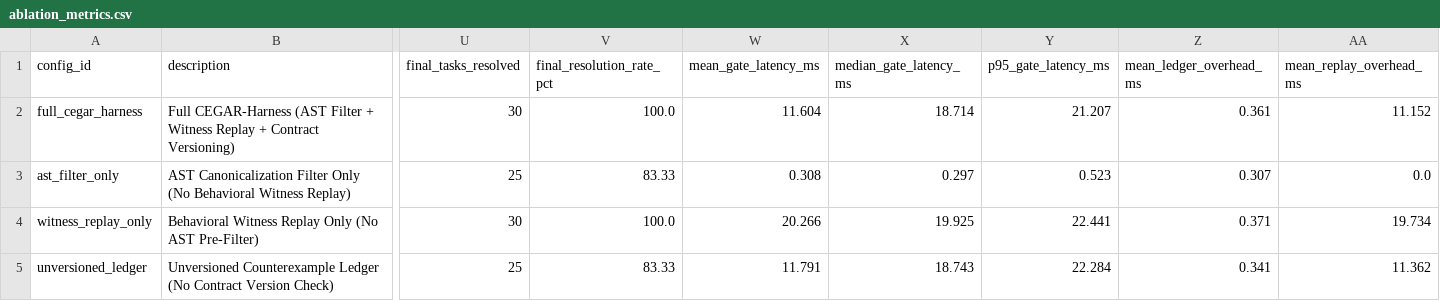
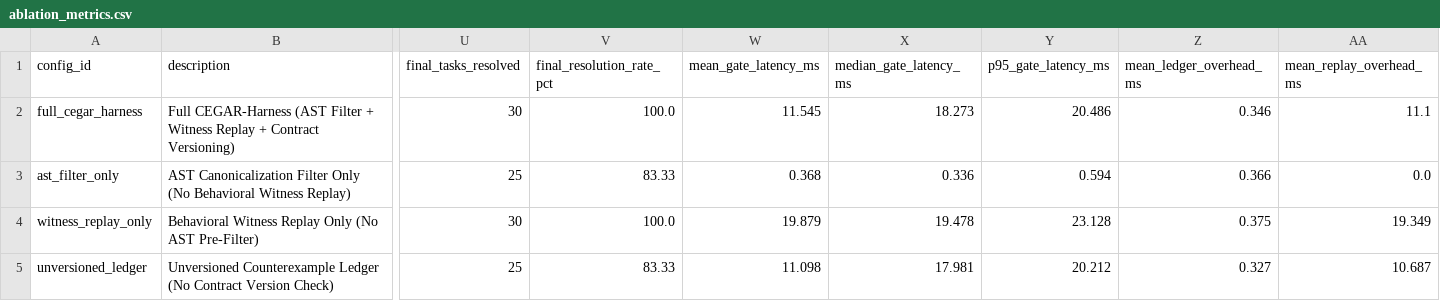
Before and after one commit to iyedM/cegar-harness, a CSV file: results/ablation_metrics.csv, drawn as a sheet; only a part is shown, gaps mark what is left out; the diff names each change by its address in the sheet, - before the commit and + after, or states it on an @@ line.

Commit message:
run live llama3 multi-turn repair evaluation and record experiment b results

```diff
--- a/results/ablation_metrics.csv
+++ b/results/ablation_metrics.csv
-W2 (mean_gate_latency_ms): 11.604
+W2 (mean_gate_latency_ms): 11.545
-X2 (median_gate_latency_ms): 18.714
+X2 (median_gate_latency_ms): 18.273
-Y2 (p95_gate_latency_ms): 21.207
+Y2 (p95_gate_latency_ms): 20.486
-Z2 (mean_ledger_overhead_ms): 0.361
+Z2 (mean_ledger_overhead_ms): 0.346
-AA2 (mean_replay_overhead_ms): 11.152
+AA2 (mean_replay_overhead_ms): 11.1
-W3 (mean_gate_latency_ms): 0.308
+W3 (mean_gate_latency_ms): 0.368
-X3 (median_gate_latency_ms): 0.297
+X3 (median_gate_latency_ms): 0.336
-Y3 (p95_gate_latency_ms): 0.523
+Y3 (p95_gate_latency_ms): 0.594
-Z3 (mean_ledger_overhead_ms): 0.307
+Z3 (mean_ledger_overhead_ms): 0.366
-W4 (mean_gate_latency_ms): 20.266
+W4 (mean_gate_latency_ms): 19.879
-X4 (median_gate_latency_ms): 19.925
+X4 (median_gate_latency_ms): 19.478
-Y4 (p95_gate_latency_ms): 22.441
+Y4 (p95_gate_latency_ms): 23.128
-Z4 (mean_ledger_overhead_ms): 0.371
+Z4 (mean_ledger_overhead_ms): 0.375
-AA4 (mean_replay_overhead_ms): 19.734
+AA4 (mean_replay_overhead_ms): 19.349
-W5 (mean_gate_latency_ms): 11.791
+W5 (mean_gate_latency_ms): 11.098
-X5 (median_gate_latency_ms): 18.743
+X5 (median_gate_latency_ms): 17.981
-Y5 (p95_gate_latency_ms): 22.284
+Y5 (p95_gate_latency_ms): 20.212
-Z5 (mean_ledger_overhead_ms): 0.341
+Z5 (mean_ledger_overhead_ms): 0.327
-AA5 (mean_replay_overhead_ms): 11.362
+AA5 (mean_replay_overhead_ms): 10.687
```
Also changed, not shown: results/experiment_a_summary.csv, results/strategy_metrics.csv, 11 other files.
